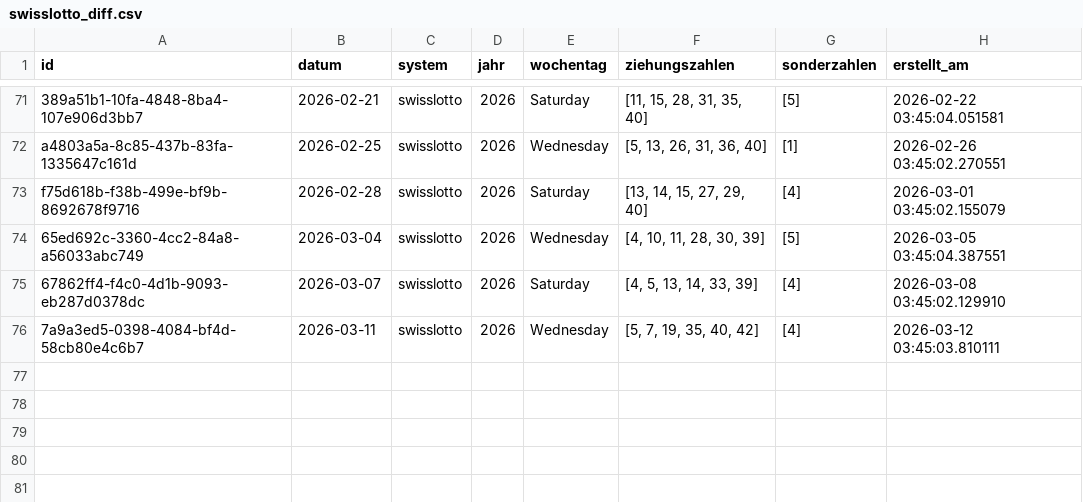
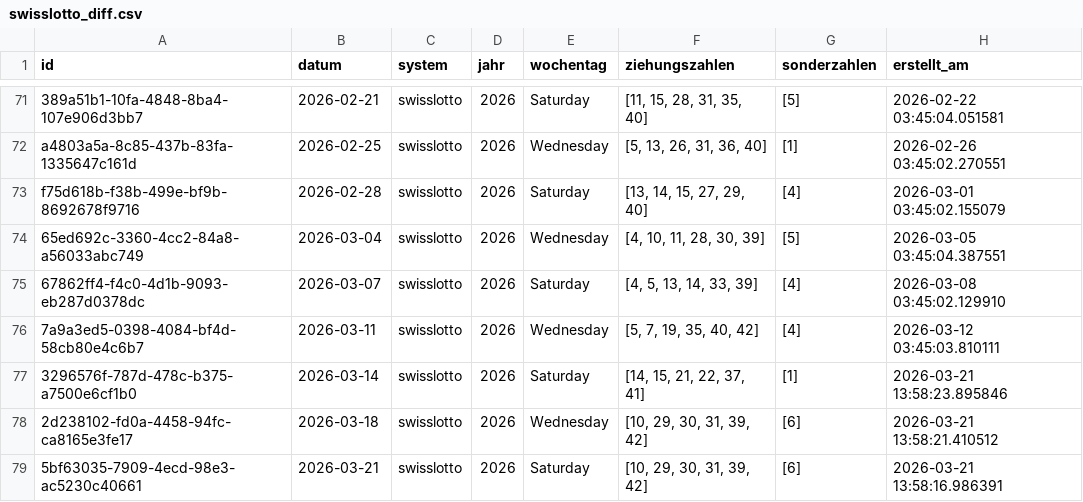
Before and after one commit to braamane/lotto, a CSV file: swisslotto_diff.csv, drawn as a sheet; only a part is shown, gaps mark what is left out.

Commit message:
📤 Auto-Upload: neue Ziehungen für swisslotto

```diff
--- a/swisslotto_diff.csv
+++ b/swisslotto_diff.csv
@@ -76 +76,4 @@ f75d618b-f38b-499e-bf9b-8692678f9716,2026-02-28,swisslotto,2026,Saturday,"[13, 1
 7a9a3ed5-0398-4084-bf4d-58cb80e4c6b7,2026-03-11,swisslotto,2026,Wednesday,"[5, 7, 19, 35, 40, 42]",[4],2026-03-12 03:45:03.810111
+3296576f-787d-478c-b375-a7500e6cf1b0,2026-03-14,swisslotto,2026,Saturday,"[14, 15, 21, 22, 37, 41]",[1],2026-03-21 13:58:23.895846
+2d238102-fd0a-4458-94fc-ca8165e3fe17,2026-03-18,swisslotto,2026,Wednesday,"[10, 29, 30, 31, 39, 42]",[6],2026-03-21 13:58:21.410512
+5bf63035-7909-4ecd-98e3-ac5230c40661,2026-03-21,swisslotto,2026,Saturday,"[10, 29, 30, 31, 39, 42]",[6],2026-03-21 13:58:16.986391
```
